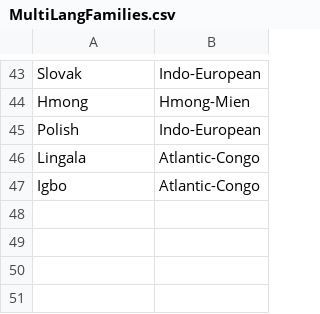
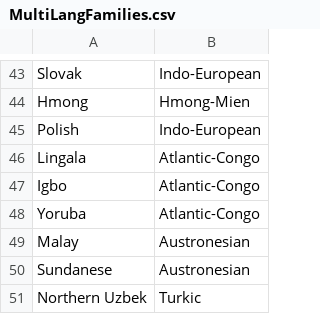
Before and after one commit to Papuang/linguil, a CSV file: public/data/MultiLangFamilies.csv, drawn as a sheet; only a part is shown, gaps mark what is left out; the diff names each change by its address in the sheet, - before the commit and + after, or states it on an @@ line.

Commit message:
Added Yoruba, Malay, Sundanese & Northern Uzbek

```diff
--- a/public/data/MultiLangFamilies.csv
+++ b/public/data/MultiLangFamilies.csv
+row 48: Yoruba | Atlantic-Congo
+row 49: Malay | Austronesian
+row 50: Sundanese | Austronesian
+row 51: Northern Uzbek | Turkic
```
